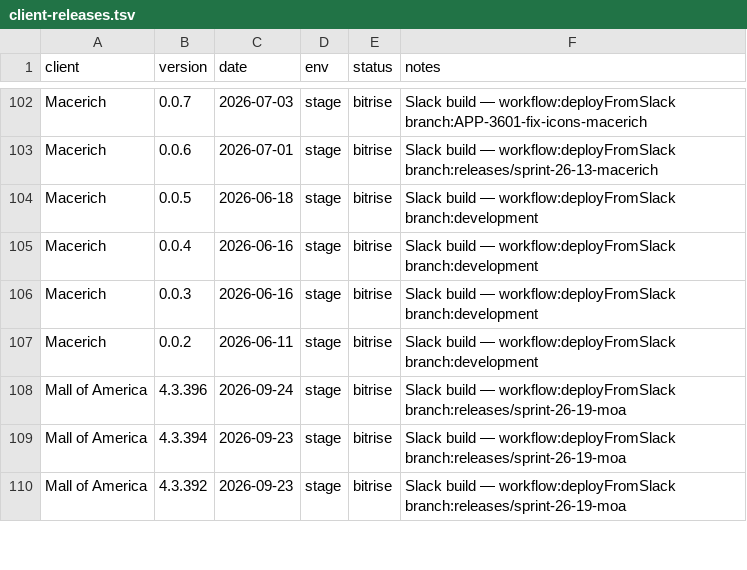
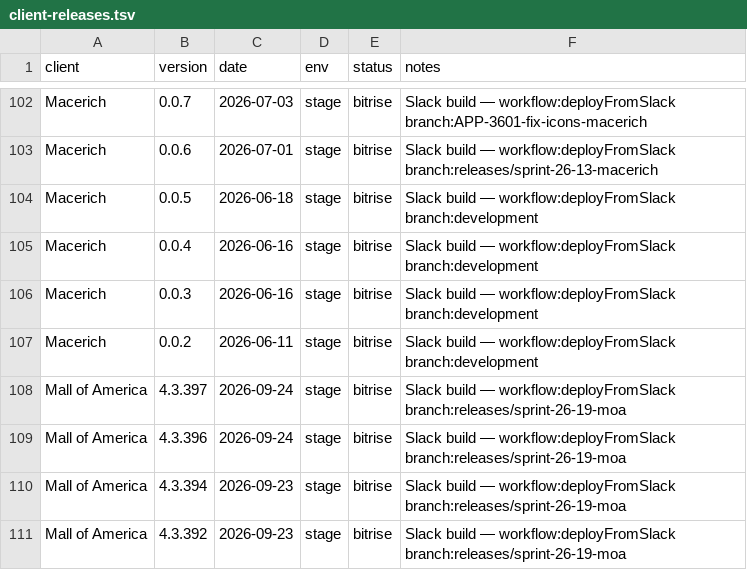
Before and after one commit to dayerdl/slack-bitrise-build-trigger, a TSV file: data/client-releases.tsv, drawn as a sheet; only a part is shown, gaps mark what is left out; the diff names each change by its address in the sheet, - before the commit and + after, or states it on an @@ line.

Commit message:
chore(releases): Mall of America 4.3.397 from Bitrise trigger [slack]

```diff
--- a/data/client-releases.tsv
+++ b/data/client-releases.tsv
+row 108: Mall of America | 4.3.397 | 2026-09-24 | stage | bitrise | Slack build — workflow:deployFromSlack branch:releases/sprint-26-19-moa
```
